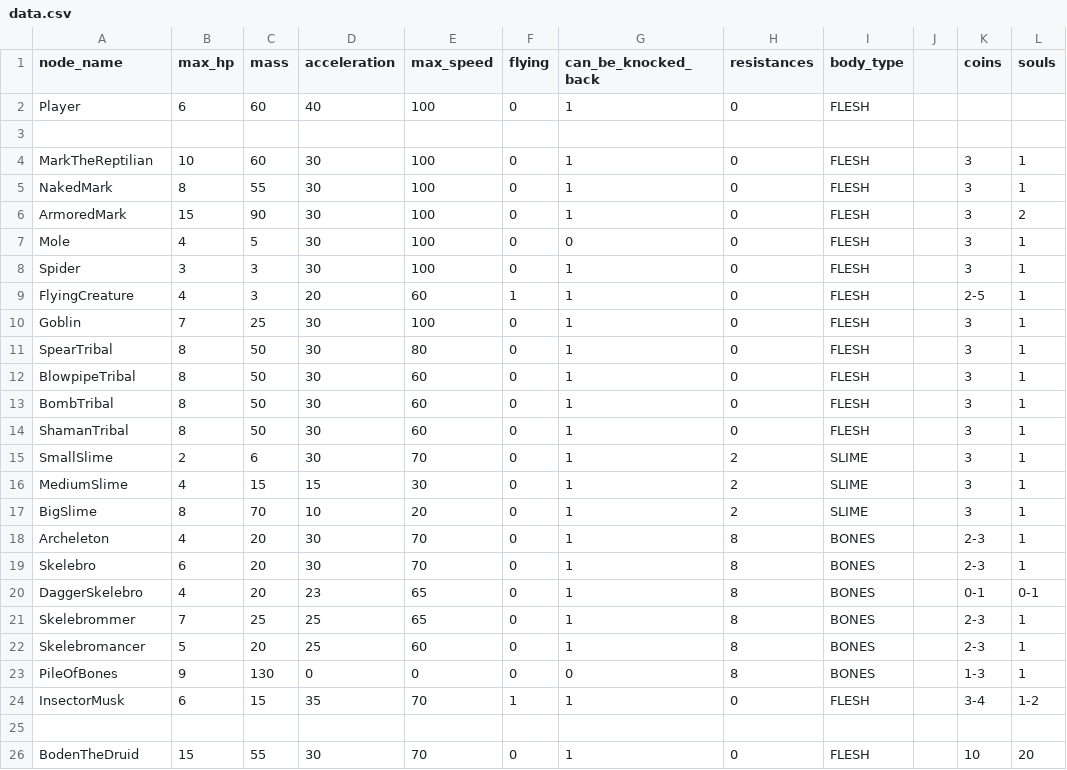
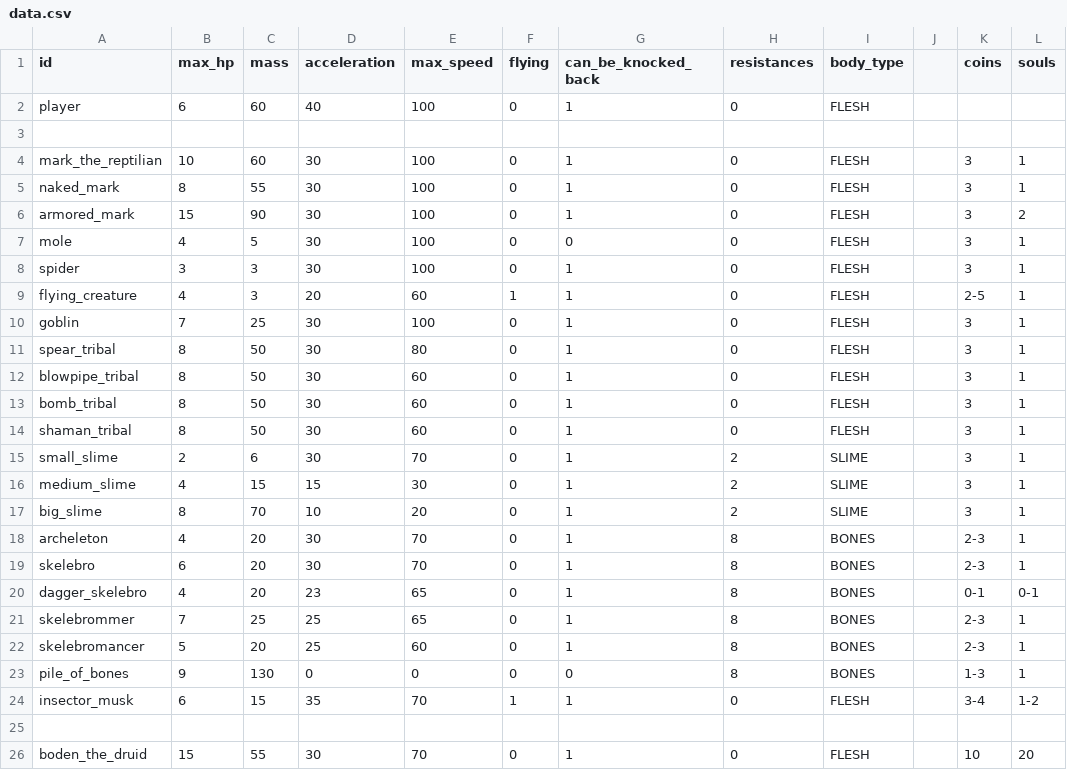
Before and after one commit to MateuSai/Where-is-the-Princess, a CSV file: Characters/data.csv, drawn as a sheet; only a part is shown; the diff names each change by its address in the sheet, - before the commit and + after, or states it on an @@ line.

```diff
--- a/Characters/data.csv
+++ b/Characters/data.csv
-A1: node_name
+A1: id
-A2 (id): Player
+A2 (id): player
-A4 (id): MarkTheReptilian
+A4 (id): mark_the_reptilian
-A5 (id): NakedMark
+A5 (id): naked_mark
-A6 (id): ArmoredMark
+A6 (id): armored_mark
-A7 (id): Mole
+A7 (id): mole
-A8 (id): Spider
+A8 (id): spider
-A9 (id): FlyingCreature
+A9 (id): flying_creature
-A10 (id): Goblin
+A10 (id): goblin
-A11 (id): SpearTribal
+A11 (id): spear_tribal
-A12 (id): BlowpipeTribal
+A12 (id): blowpipe_tribal
-A13 (id): BombTribal
+A13 (id): bomb_tribal
-A14 (id): ShamanTribal
+A14 (id): shaman_tribal
-A15 (id): SmallSlime
+A15 (id): small_slime
-A16 (id): MediumSlime
+A16 (id): medium_slime
-A17 (id): BigSlime
+A17 (id): big_slime
-A18 (id): Archeleton
+A18 (id): archeleton
-A19 (id): Skelebro
+A19 (id): skelebro
-A20 (id): DaggerSkelebro
+A20 (id): dagger_skelebro
-A21 (id): Skelebrommer
+A21 (id): skelebrommer
-A22 (id): Skelebromancer
+A22 (id): skelebromancer
-A23 (id): PileOfBones
+A23 (id): pile_of_bones
-A24 (id): InsectorMusk
+A24 (id): insector_musk
-A26 (id): BodenTheDruid
+A26 (id): boden_the_druid
```
Also changed, not shown: 4 other files.
